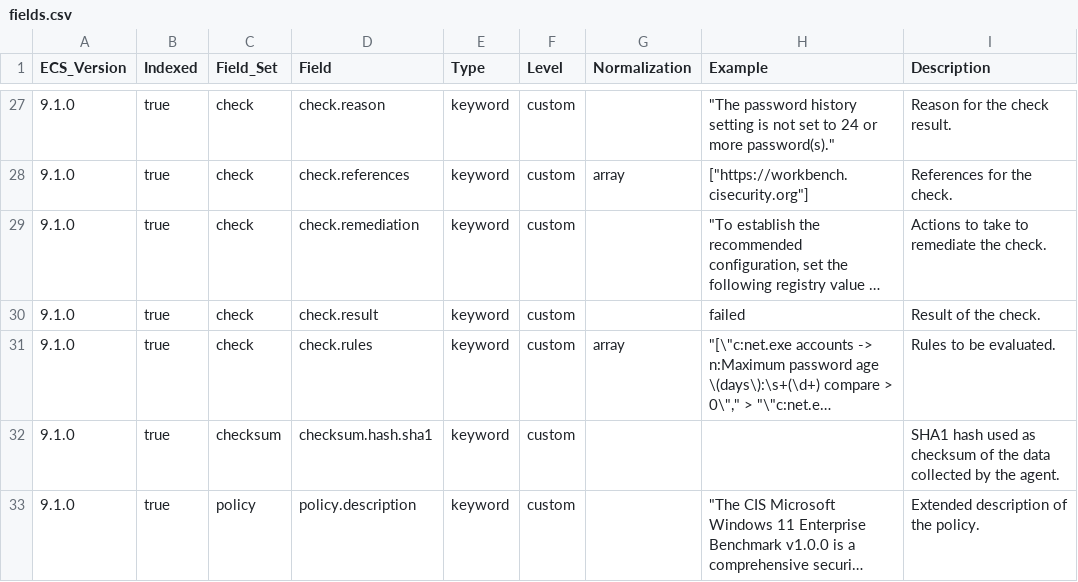
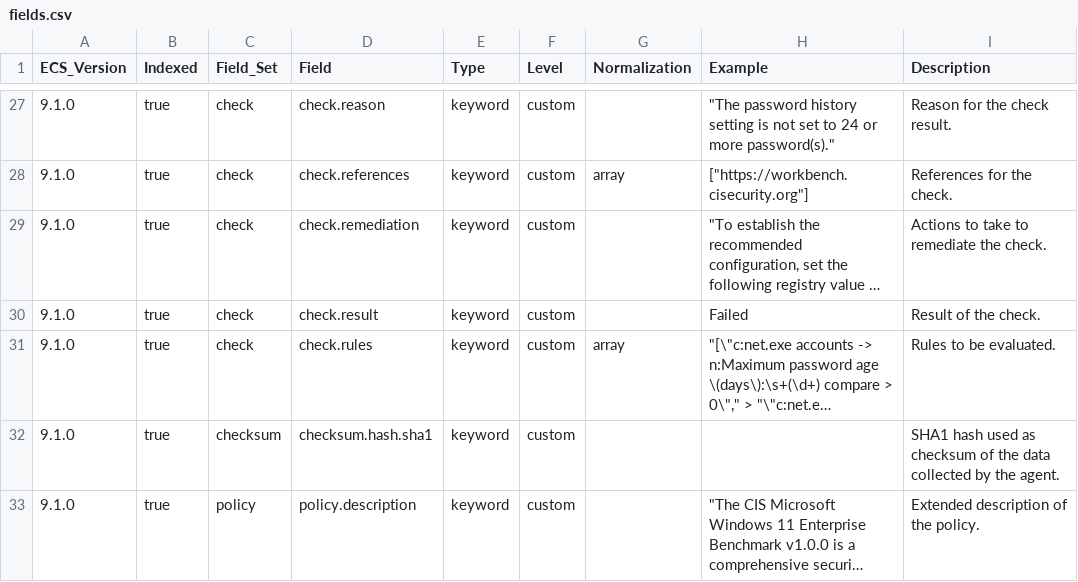
Before and after one commit to wazuh/wazuh-indexer-plugins, a CSV file: wcs/stateful/sca/docs/fields.csv, drawn as a sheet; only a part is shown, gaps mark what is left out; long unchanged cells end in …; the diff names each change by its address in the sheet, - before the commit and + after, or states it on an @@ line.

```diff
--- a/wcs/stateful/sca/docs/fields.csv
+++ b/wcs/stateful/sca/docs/fields.csv
-H30 (Example): failed
+H30 (Example): Failed
```
Also changed, not shown: wcs/stateless/events/findings/docs/fields.csv, wcs/stateless/events/main/docs/fields.csv, 4 other files.
